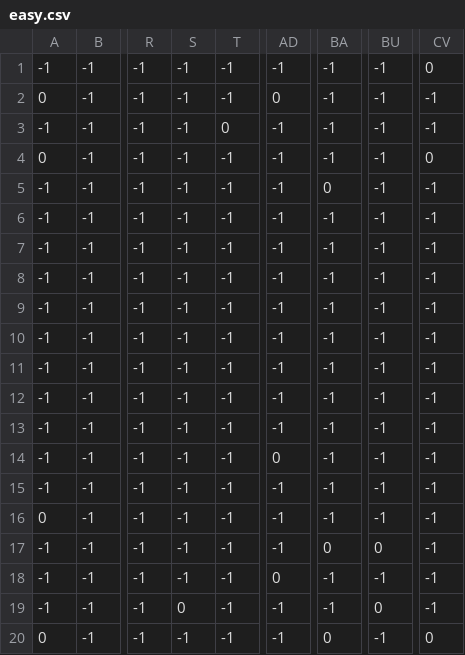
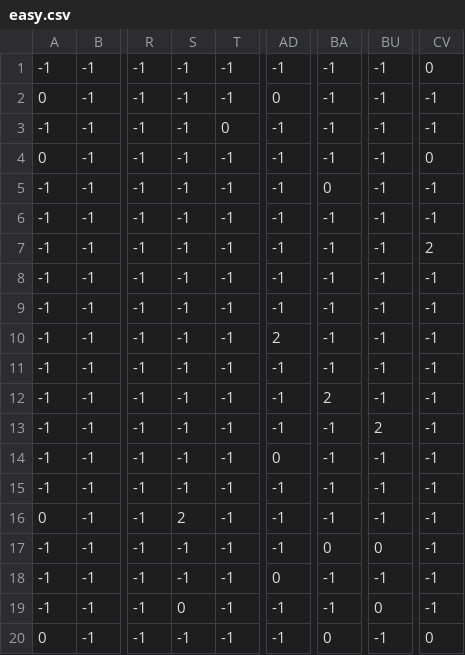
Before and after one commit to aqb47/BRS-Game-Jam, a CSV file: data/easy.csv, drawn as a sheet; only a part is shown, gaps mark what is left out; the diff names each change by its address in the sheet, - before the commit and + after, or states it on an @@ line.

```diff
--- a/data/easy.csv
+++ b/data/easy.csv
-CV7: -1
+CV7: 2
-AD10: -1
+AD10: 2
-BA12: -1
+BA12: 2
-BU13: -1
+BU13: 2
-S16: -1
+S16: 2
```
Also changed, not shown: data/medium.csv, 40 other files.
